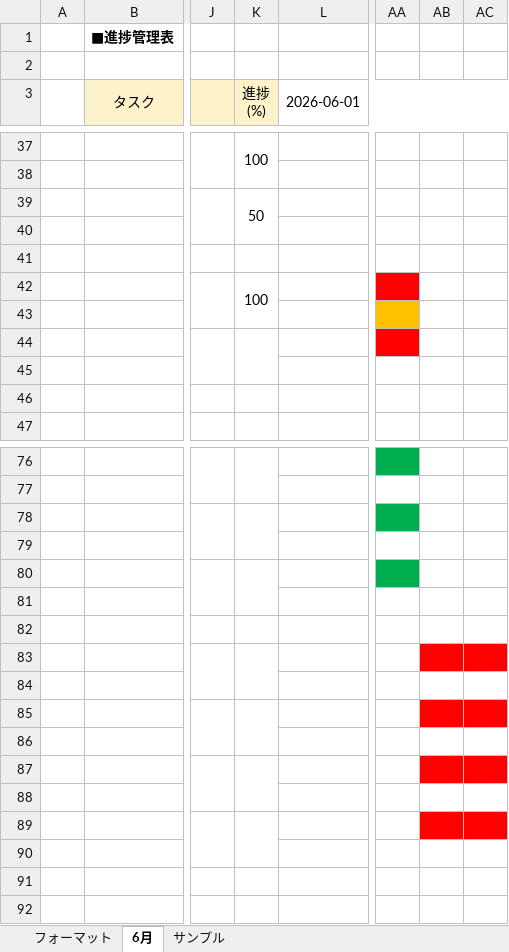
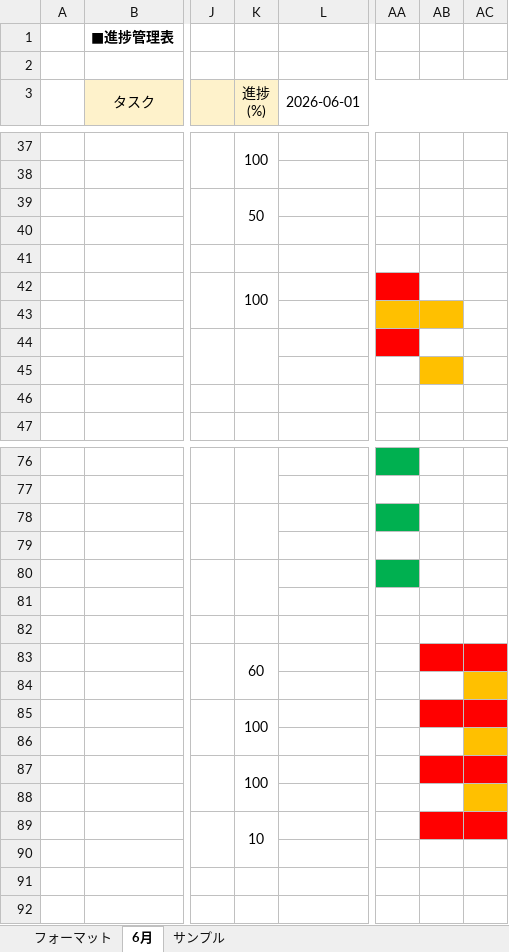
Before and after one commit to comsize-seiyama/TaskMan, an Excel workbook: document/進捗管理表_TaskMan.xlsx, sheet 6月, drawn as a sheet; only a part is shown, gaps mark what is left out; values as stored, in another font and other column widths than the file's, no borders; the diff names each change by its address in the sheet, - before the commit and + after, or states it on an @@ line.

Commit message:
進捗管理表を更新しました

```diff
--- a/document/進捗管理表_TaskMan.xlsx (sheet 6月)
+++ b/document/進捗管理表_TaskMan.xlsx (sheet 6月)
-AB43 fill: none
+AB43 fill: #FFC000
-AB45 fill: none
+AB45 fill: #FFC000
-K83 (進捗 (%)): (empty)
+K83 (進捗 (%)): 60
-AC84 fill: none
+AC84 fill: #FFC000
-K85 (進捗 (%)): (empty)
+K85 (進捗 (%)): 100
-AC86 fill: none
+AC86 fill: #FFC000
-K87 (進捗 (%)): (empty)
+K87 (進捗 (%)): 100
-AC88 fill: none
+AC88 fill: #FFC000
-K89 (進捗 (%)): (empty)
+K89 (進捗 (%)): 10
```
